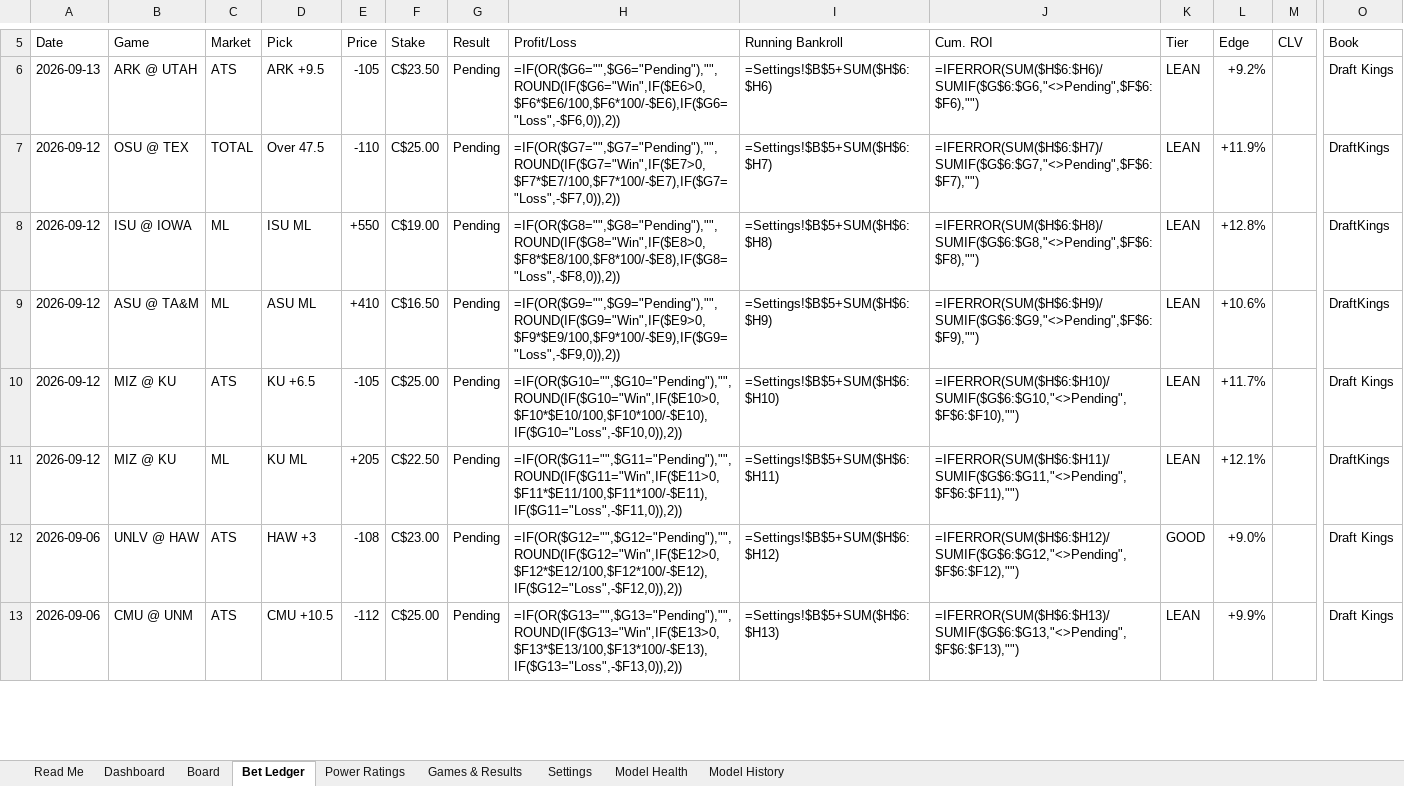
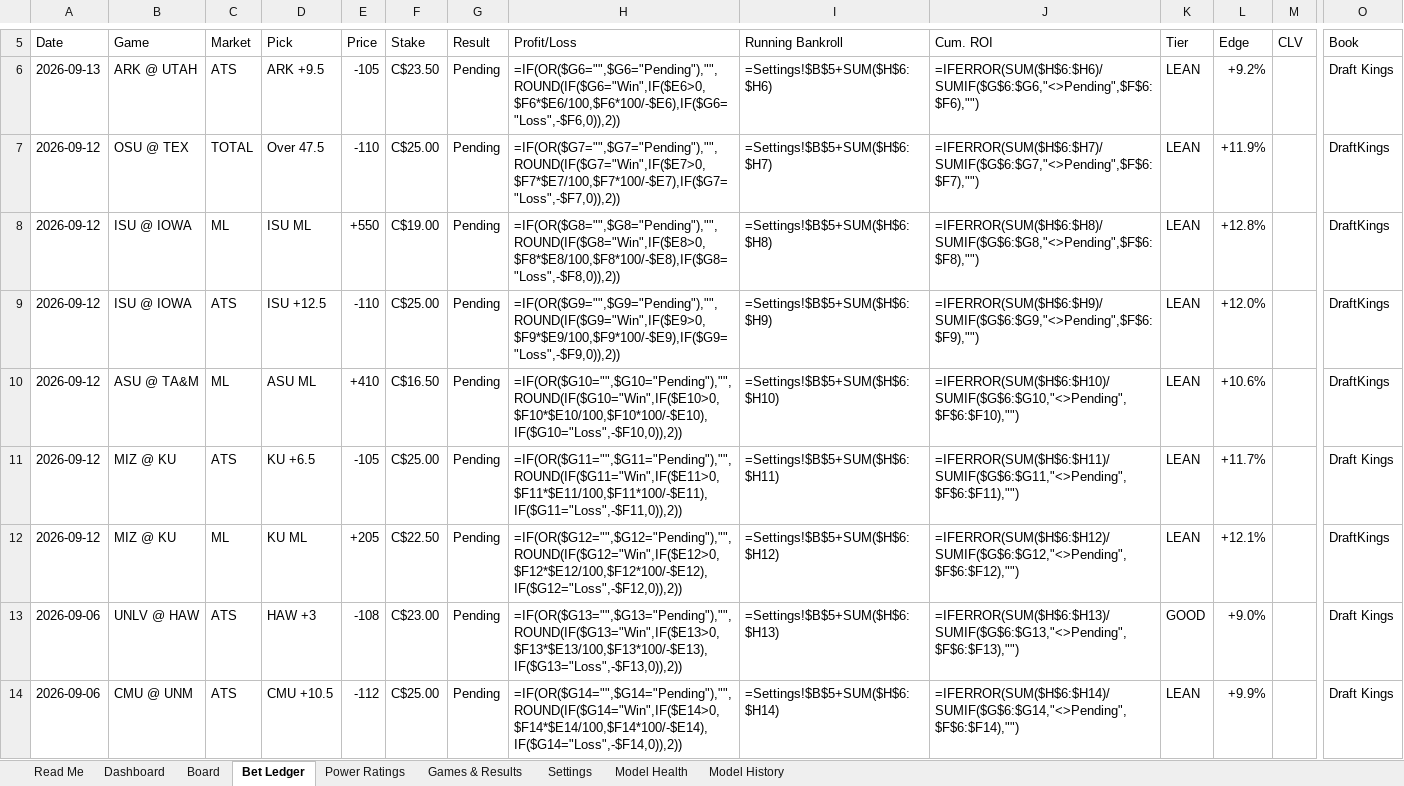
Before and after one commit to CHILLYCHILLY14/ncaaf-edge, an Excel workbook: NCAAF_Edge_Model.xlsx, sheet Bet Ledger, drawn as a sheet; only a part is shown, gaps mark what is left out; values as stored, in another font and other column widths than the file's, no cell formats; formulas without a stored value are shown as written; addresses are those after the commit; rows hold the shown columns only; the diff covers the shown part only; the diff names each change by its address in the sheet, - before the commit and + after, or states it on an @@ line.

```diff
--- a/NCAAF_Edge_Model.xlsx (sheet Bet Ledger)
+++ b/NCAAF_Edge_Model.xlsx (sheet Bet Ledger)
+row 9: 2026-09-12 | ISU @ IOWA | ATS | ISU +12.5 | -110 | C$25.00 | Pending | =IF(OR($G9="",$G9="Pending"),"",ROUND(IF($G9="Win",IF($E9>0,$F9*$E9/100,$F9*100/-$E9),IF($G9="Loss",-$F9,0)),2)) | =Settings!$B$5+SUM($H$6:$H9) | =IFERROR(SUM($H$6:$H9)/SUMIF($G$6:$G9,"<>Pending",$F$6:$F9),"") | LEAN | +12.0% |  | DraftKings
-H10 (Profit/Loss): =IF(OR($G9="",$G9="Pending"),"",ROUND(IF($G9="Win",IF($E9>0,$F9*$E9/100,$F9*100/-$E9),IF($G9="Loss",-$F9,0)),2))
+H10 (Profit/Loss): =IF(OR($G10="",$G10="Pending"),"",ROUND(IF($G10="Win",IF($E10>0,$F10*$E10/100,$F10*100/-$E10),IF($G10="Loss",-$F10,0)),2))
-I10 (Running Bankroll): =Settings!$B$5+SUM($H$6:$H9)
+I10 (Running Bankroll): =Settings!$B$5+SUM($H$6:$H10)
-J10 (Cum. ROI): =IFERROR(SUM($H$6:$H9)/SUMIF($G$6:$G9,"<>Pending",$F$6:$F9),"")
+J10 (Cum. ROI): =IFERROR(SUM($H$6:$H10)/SUMIF($G$6:$G10,"<>Pending",$F$6:$F10),"")
-H11 (Profit/Loss): =IF(OR($G10="",$G10="Pending"),"",ROUND(IF($G10="Win",IF($E10>0,$F10*$E10/100,$F10*100/-$E10),IF($G10="Loss",-$F10,0)),2))
+H11 (Profit/Loss): =IF(OR($G11="",$G11="Pending"),"",ROUND(IF($G11="Win",IF($E11>0,$F11*$E11/100,$F11*100/-$E11),IF($G11="Loss",-$F11,0)),2))
-I11 (Running Bankroll): =Settings!$B$5+SUM($H$6:$H10)
+I11 (Running Bankroll): =Settings!$B$5+SUM($H$6:$H11)
-J11 (Cum. ROI): =IFERROR(SUM($H$6:$H10)/SUMIF($G$6:$G10,"<>Pending",$F$6:$F10),"")
+J11 (Cum. ROI): =IFERROR(SUM($H$6:$H11)/SUMIF($G$6:$G11,"<>Pending",$F$6:$F11),"")
-H12 (Profit/Loss): =IF(OR($G11="",$G11="Pending"),"",ROUND(IF($G11="Win",IF($E11>0,$F11*$E11/100,$F11*100/-$E11),IF($G11="Loss",-$F11,0)),2))
+H12 (Profit/Loss): =IF(OR($G12="",$G12="Pending"),"",ROUND(IF($G12="Win",IF($E12>0,$F12*$E12/100,$F12*100/-$E12),IF($G12="Loss",-$F12,0)),2))
-I12 (Running Bankroll): =Settings!$B$5+SUM($H$6:$H11)
+I12 (Running Bankroll): =Settings!$B$5+SUM($H$6:$H12)
-J12 (Cum. ROI): =IFERROR(SUM($H$6:$H11)/SUMIF($G$6:$G11,"<>Pending",$F$6:$F11),"")
+J12 (Cum. ROI): =IFERROR(SUM($H$6:$H12)/SUMIF($G$6:$G12,"<>Pending",$F$6:$F12),"")
-H13 (Profit/Loss): =IF(OR($G12="",$G12="Pending"),"",ROUND(IF($G12="Win",IF($E12>0,$F12*$E12/100,$F12*100/-$E12),IF($G12="Loss",-$F12,0)),2))
+H13 (Profit/Loss): =IF(OR($G13="",$G13="Pending"),"",ROUND(IF($G13="Win",IF($E13>0,$F13*$E13/100,$F13*100/-$E13),IF($G13="Loss",-$F13,0)),2))
-I13 (Running Bankroll): =Settings!$B$5+SUM($H$6:$H12)
+I13 (Running Bankroll): =Settings!$B$5+SUM($H$6:$H13)
-J13 (Cum. ROI): =IFERROR(SUM($H$6:$H12)/SUMIF($G$6:$G12,"<>Pending",$F$6:$F12),"")
+J13 (Cum. ROI): =IFERROR(SUM($H$6:$H13)/SUMIF($G$6:$G13,"<>Pending",$F$6:$F13),"")
-H14 (Profit/Loss): =IF(OR($G13="",$G13="Pending"),"",ROUND(IF($G13="Win",IF($E13>0,$F13*$E13/100,$F13*100/-$E13),IF($G13="Loss",-$F13,0)),2))
+H14 (Profit/Loss): =IF(OR($G14="",$G14="Pending"),"",ROUND(IF($G14="Win",IF($E14>0,$F14*$E14/100,$F14*100/-$E14),IF($G14="Loss",-$F14,0)),2))
-I14 (Running Bankroll): =Settings!$B$5+SUM($H$6:$H13)
+I14 (Running Bankroll): =Settings!$B$5+SUM($H$6:$H14)
-J14 (Cum. ROI): =IFERROR(SUM($H$6:$H13)/SUMIF($G$6:$G13,"<>Pending",$F$6:$F13),"")
+J14 (Cum. ROI): =IFERROR(SUM($H$6:$H14)/SUMIF($G$6:$G14,"<>Pending",$F$6:$F14),"")
```
Also changed, not shown: 1 added row and 81 edited cells elsewhere in this sheet, sheet Board, sheet Dashboard, sheet Power Ratings, sheet Games & Results, sheet Model History, sheet Model Health, 2 more sheets, cell formats, 12 other files.
